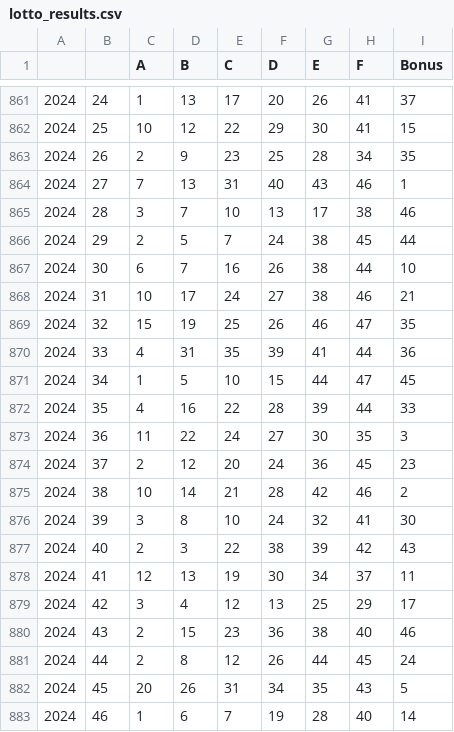
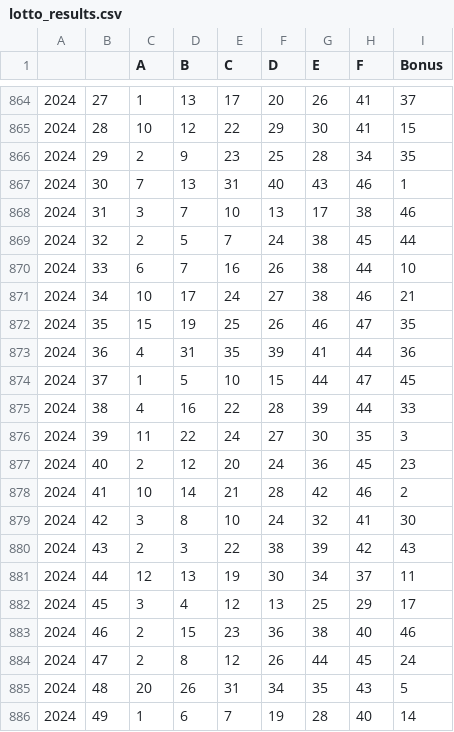
Before and after one commit to killfoley/Lotto-Scraping, a CSV file: lotto_results.csv, drawn as a sheet; only a part is shown, gaps mark what is left out; the diff covers the shown part only.

```diff
--- a/lotto_results.csv
+++ b/lotto_results.csv
@@ -861,23 +864,23 @@
-2024,24,1,13,17,20,26,41,37
-2024,25,10,12,22,29,30,41,15
-2024,26,2,9,23,25,28,34,35
-2024,27,7,13,31,40,43,46,1
-2024,28,3,7,10,13,17,38,46
-2024,29,2,5,7,24,38,45,44
-2024,30,6,7,16,26,38,44,10
-2024,31,10,17,24,27,38,46,21
-2024,32,15,19,25,26,46,47,35
-2024,33,4,31,35,39,41,44,36
-2024,34,1,5,10,15,44,47,45
-2024,35,4,16,22,28,39,44,33
-2024,36,11,22,24,27,30,35,3
-2024,37,2,12,20,24,36,45,23
-2024,38,10,14,21,28,42,46,2
-2024,39,3,8,10,24,32,41,30
-2024,40,2,3,22,38,39,42,43
-2024,41,12,13,19,30,34,37,11
-2024,42,3,4,12,13,25,29,17
-2024,43,2,15,23,36,38,40,46
-2024,44,2,8,12,26,44,45,24
-2024,45,20,26,31,34,35,43,5
-2024,46,1,6,7,19,28,40,14
+2024,27,1,13,17,20,26,41,37
+2024,28,10,12,22,29,30,41,15
+2024,29,2,9,23,25,28,34,35
+2024,30,7,13,31,40,43,46,1
+2024,31,3,7,10,13,17,38,46
+2024,32,2,5,7,24,38,45,44
+2024,33,6,7,16,26,38,44,10
+2024,34,10,17,24,27,38,46,21
+2024,35,15,19,25,26,46,47,35
+2024,36,4,31,35,39,41,44,36
+2024,37,1,5,10,15,44,47,45
+2024,38,4,16,22,28,39,44,33
+2024,39,11,22,24,27,30,35,3
+2024,40,2,12,20,24,36,45,23
+2024,41,10,14,21,28,42,46,2
+2024,42,3,8,10,24,32,41,30
+2024,43,2,3,22,38,39,42,43
+2024,44,12,13,19,30,34,37,11
+2024,45,3,4,12,13,25,29,17
+2024,46,2,15,23,36,38,40,46
+2024,47,2,8,12,26,44,45,24
+2024,48,20,26,31,34,35,43,5
+2024,49,1,6,7,19,28,40,14
```
Also changed, not shown: 3 added rows and 24 edited cells elsewhere in this file, 1 other file.
